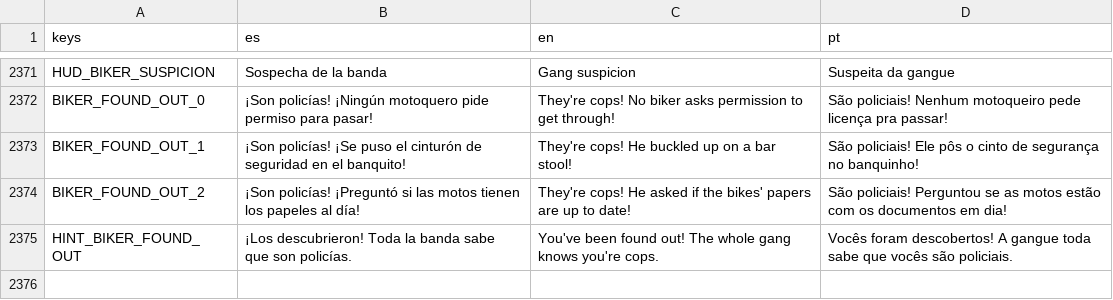
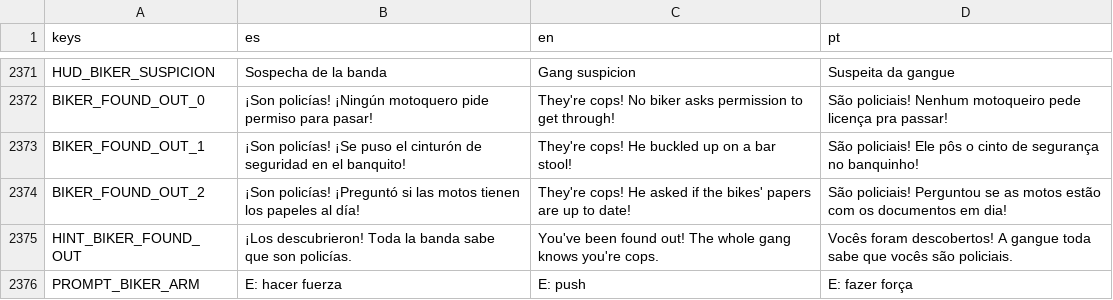
Before and after one commit to cristiangelini/BPD, a CSV file: translations/texts.csv, drawn as a sheet; only a part is shown, gaps mark what is left out; the diff names each change by its address in the sheet, - before the commit and + after, or states it on an @@ line.

```diff
--- a/translations/texts.csv
+++ b/translations/texts.csv
+row 2376: PROMPT_BIKER_ARM | E: hacer fuerza | E: push | E: fazer força
```
Also changed, not shown: 18 other files.
